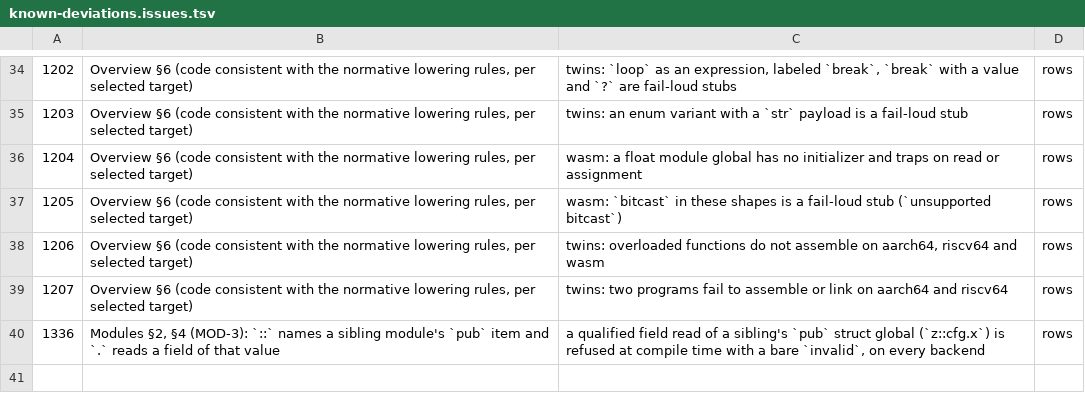
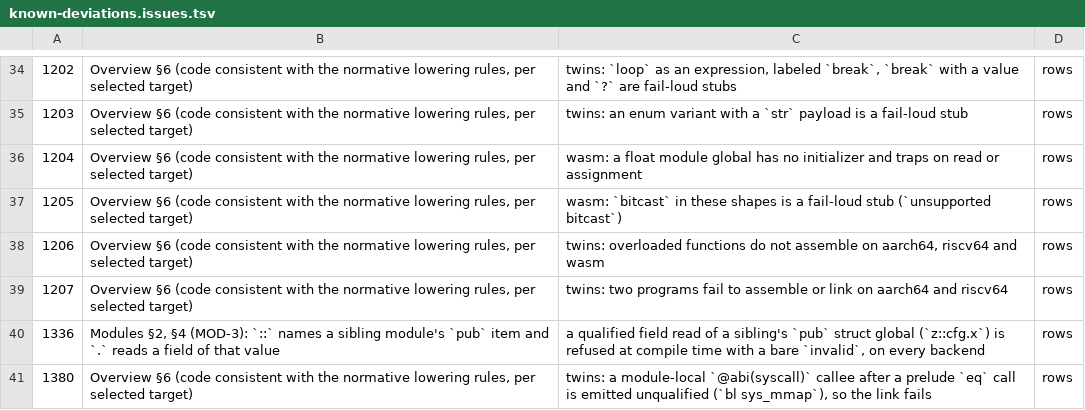
Before and after one commit to alatyr-programming-language/compiler, a TSV file: scripts/known-deviations.issues.tsv, drawn as a sheet; only a part is shown, gaps mark what is left out; the diff names each change by its address in the sheet, - before the commit and + after, or states it on an @@ line.

Commit message:
test: list #1380 in the known-deviations issue table (#1369)
The #1369 fixture's aarch64 and riscv64 rows name #1380, which was
missing from scripts/known-deviations.issues.tsv, so fixture_expect.sh
counted both rows as unissued and failed the gate (GitHub run
41361970628: unissued=2). #1380 is open; the row records its rule
(Overview §6) and difference.

```diff
--- a/scripts/known-deviations.issues.tsv
+++ b/scripts/known-deviations.issues.tsv
+row 41: 1380 | Overview §6 (code consistent with the normative lowering rules, per selected target) | twins: a module-local `@abi(syscall)` callee after a prelude `eq` call is emitted unqualified (`bl sys_mmap`), so the link fails | rows
```
